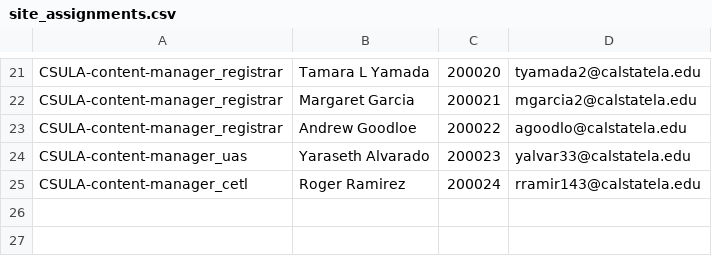
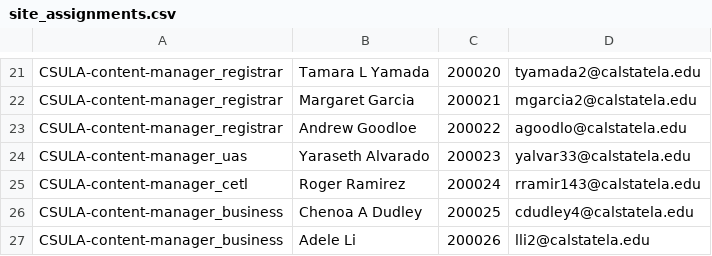
Before and after one commit to pavanchauhan1604/CSULA-homegrownPAC, a CSV file: data/site_assignments.csv, drawn as a sheet; only a part is shown, gaps mark what is left out; the diff names each change by its address in the sheet, - before the commit and + after, or states it on an @@ line.

```diff
--- a/data/site_assignments.csv
+++ b/data/site_assignments.csv
+row 26: CSULA-content-manager_business | Chenoa A Dudley | 200025 | cdudley4@calstatela.edu
+row 27: CSULA-content-manager_business | Adele Li | 200026 | lli2@calstatela.edu
```
Also changed, not shown: data/employees.csv, data/sites.csv.
